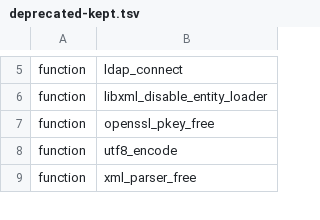
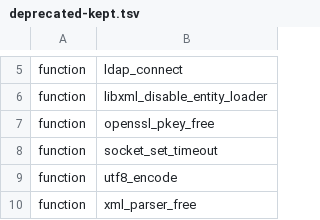
Before and after one commit to GijsRommers/Phera, a TSV file: crates/source/data/deprecated-kept.tsv, drawn as a sheet; only a part is shown, gaps mark what is left out; the diff names each change by its address in the sheet, - before the commit and + after, or states it on an @@ line.

```diff
--- a/crates/source/data/deprecated-kept.tsv
+++ b/crates/source/data/deprecated-kept.tsv
+row 8: function | socket_set_timeout
```
Also changed, not shown: crates/source/data/deprecations.tsv, 14 other files.
